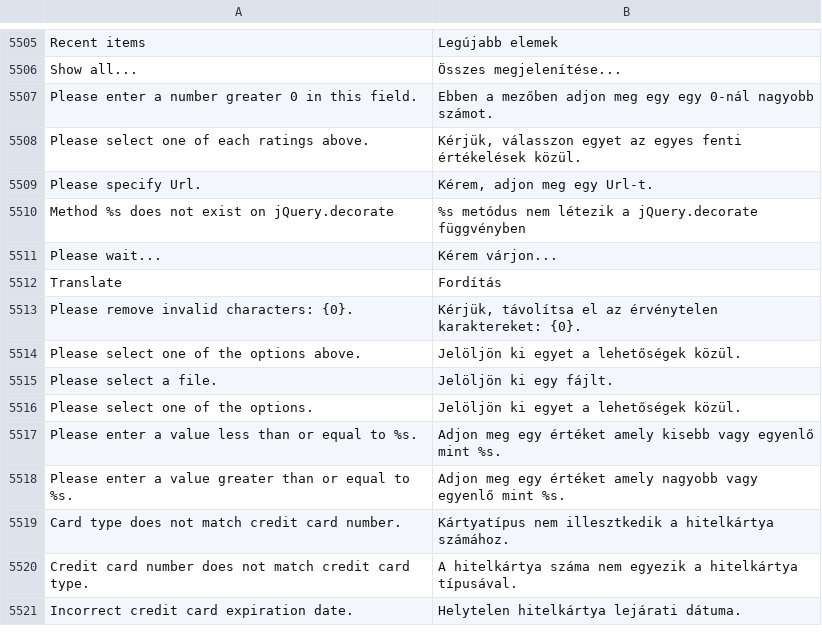
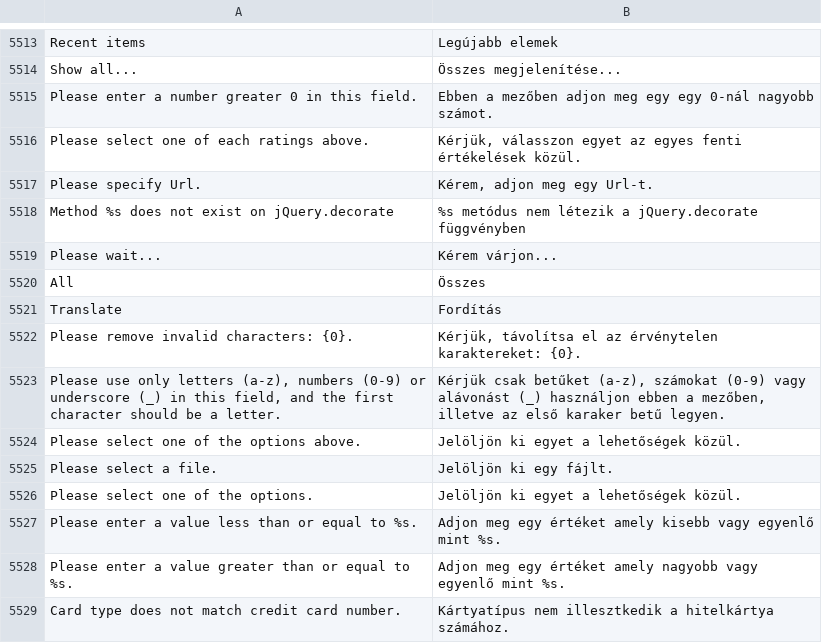
Before and after one commit to magento-l10n/language-hu_HU, a CSV file: hu_HU.csv, drawn as a sheet; only a part is shown, gaps mark what is left out; the shorter side is filled out with more unchanged rows; the diff covers the shown part only; the diff names each change by its address in the sheet, - before the commit and + after, or states it on an @@ line.

```diff
--- a/hu_HU.csv
+++ b/hu_HU.csv
+row 5520: All | Összes
+row 5523: Please use only letters (a-z), numbers (0-9) or underscore (_) in this field, and the first character should be a letter. | Kérjük csak betűket (a-z), számokat (0-9) vagy alávonást (_) használjon ebben a mezőben, illetve az első karaker betű legyen.
```
Also changed, not shown: 14 added rows elsewhere in this file, 1 other file.
